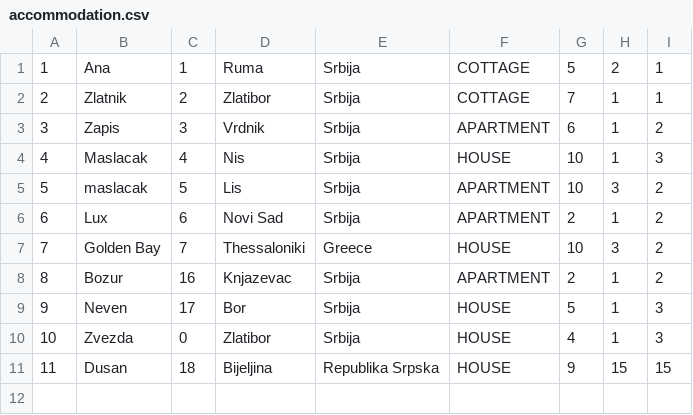
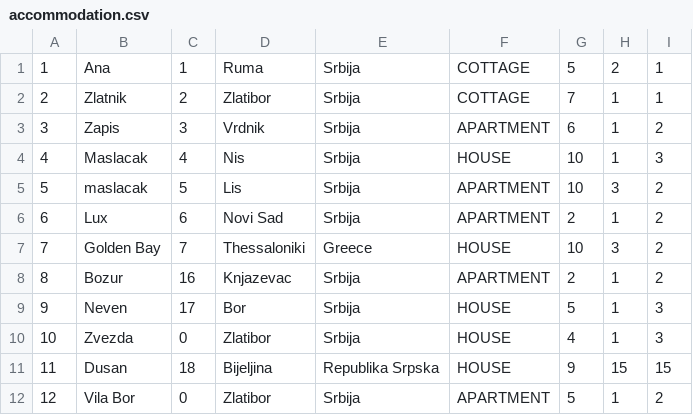
Before and after one commit to Dusan171/student-project-BookingApp, a CSV file: Resources/Data/accommodation.csv, drawn as a sheet.

```diff
--- a/Resources/Data/accommodation.csv
+++ b/Resources/Data/accommodation.csv
@@ -11 +11,2 @@
 11|Dusan|18|Bijeljina|Republika Srpska|HOUSE|9|15|15
+12|Vila Bor|0|Zlatibor|Srbija|APARTMENT|5|1|2
```
Also changed, not shown: Resources/Data/guestReviewsD.csv, Resources/Data/occupiedDates.csv, 8 other files.
